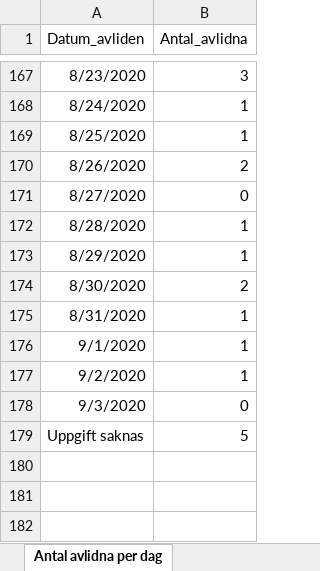
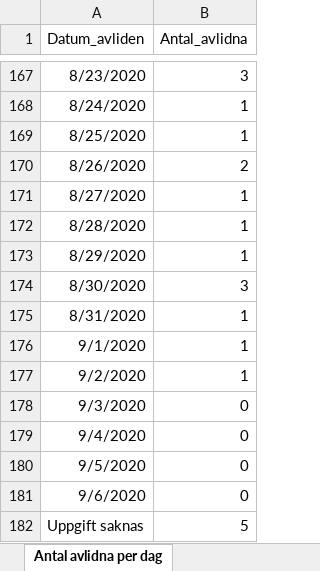
Before and after one commit to adamaltmejd/sse_cern, an Excel workbook: data/FHM/FHM_latest.xlsx, sheet Antal avlidna per dag, drawn as a sheet; only a part is shown, gaps mark what is left out; values as stored, in another font and other column widths than the file's, no borders; the diff names each change by its address in the sheet, - before the commit and + after, or states it on an @@ line.

```diff
--- a/data/FHM/FHM_latest.xlsx (sheet Antal avlidna per dag)
+++ b/data/FHM/FHM_latest.xlsx (sheet Antal avlidna per dag)
-B171 (Antal_avlidna): 0
+B171 (Antal_avlidna): 1
-B174 (Antal_avlidna): 2
+B174 (Antal_avlidna): 3
+row 179: 9/4/2020 | 0
+row 180: 9/5/2020 | 0
+row 181: 9/6/2020 | 0
```
Also changed, not shown: sheet Antal per dag region, sheet Totalt antal per region, sheet Totalt antal per åldersgrupp, sheet Antal intensivvårdade per dag, sheet Totalt antal per kön, other sheet tabs, 5 other files.
